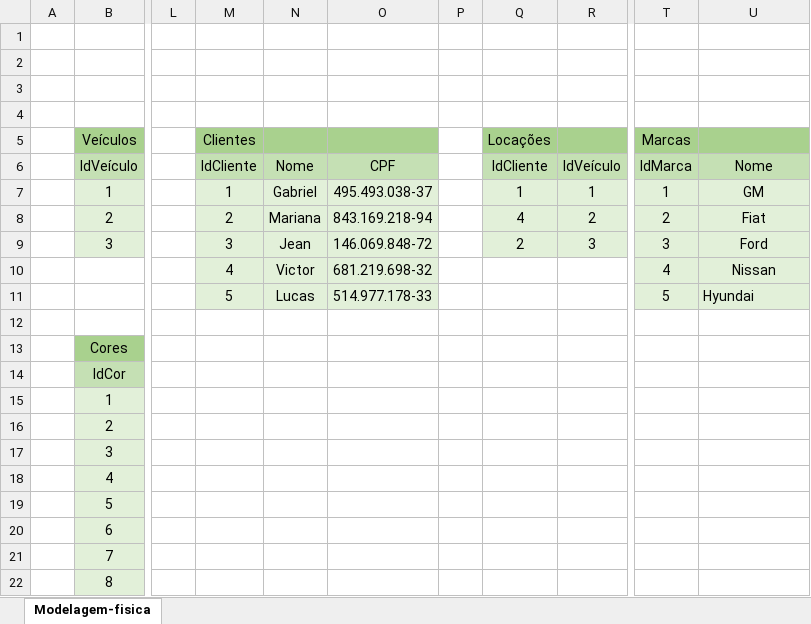
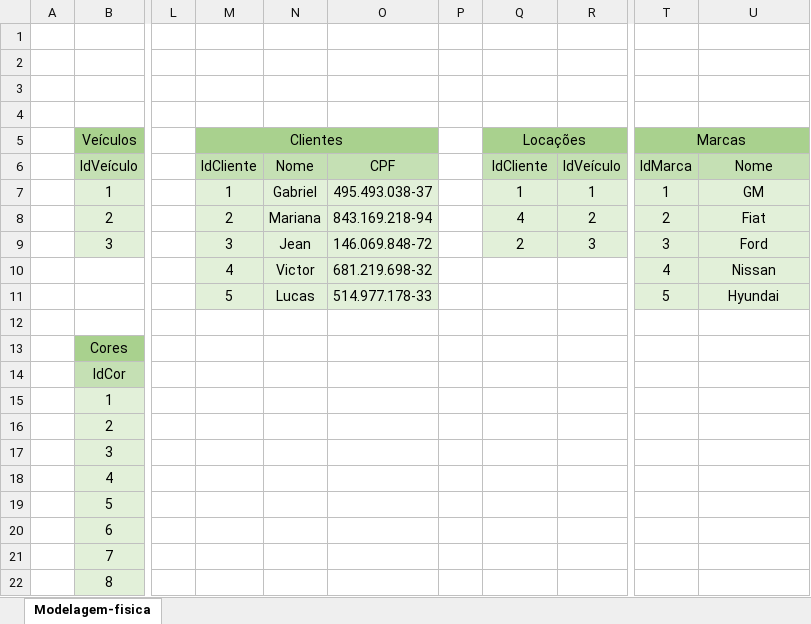
Before and after one commit to Schorsch003/Senai-2Semestre-DB, an Excel workbook: Modelagens/Locadora/Modelagem-Fisico.xlsx, sheet Modelagem-fisica, drawn as a sheet; only a part is shown, gaps mark what is left out; values as stored, in another font and other column widths than the file's, no borders; the diff names each change by its address in the sheet, - before the commit and + after, or states it on an @@ line.

```diff
--- a/Modelagens/Locadora/Modelagem-Fisico.xlsx (sheet Modelagem-fisica)
+++ b/Modelagens/Locadora/Modelagem-Fisico.xlsx (sheet Modelagem-fisica)
+M5:O5 merged
+Q5:R5 merged
+T5:U5 merged
-U11 alignment: left
+U11 alignment: center
```
Also changed, not shown: Modelagens/Moda/Moda-Modelagem-Fisica.xlsx, 3 other files.
